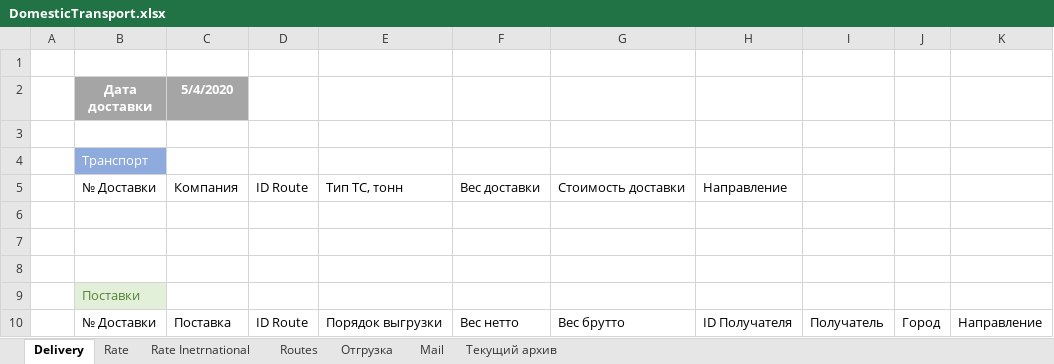
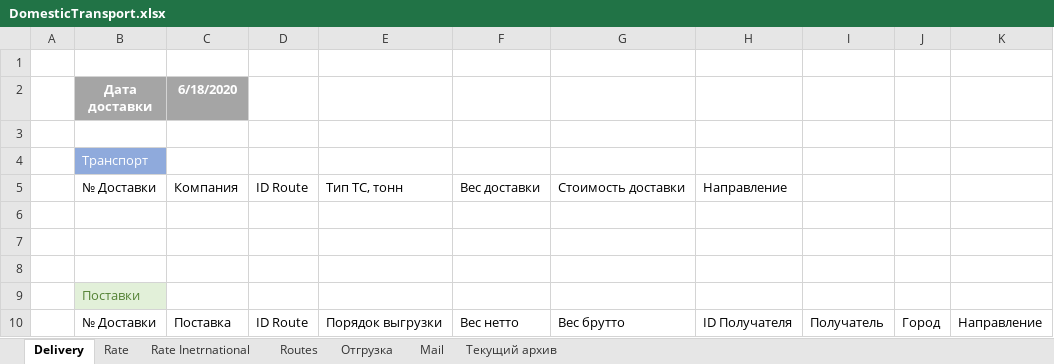
Before and after one commit to micro-solution/DomesticTransport, an Excel workbook: DomesticTransport/DomesticTransport.xlsx, sheet Delivery, drawn as a sheet; values as stored, in another font and other column widths than the file's, no borders; conditional formats and table styles not drawn; the diff names each change by its address in the sheet, - before the commit and + after, or states it on an @@ line.

```diff
--- a/DomesticTransport/DomesticTransport.xlsx (sheet Delivery)
+++ b/DomesticTransport/DomesticTransport.xlsx (sheet Delivery)
-C2: 5/4/2020
+C2: 6/18/2020
```
Also changed, not shown: 3 other files.
